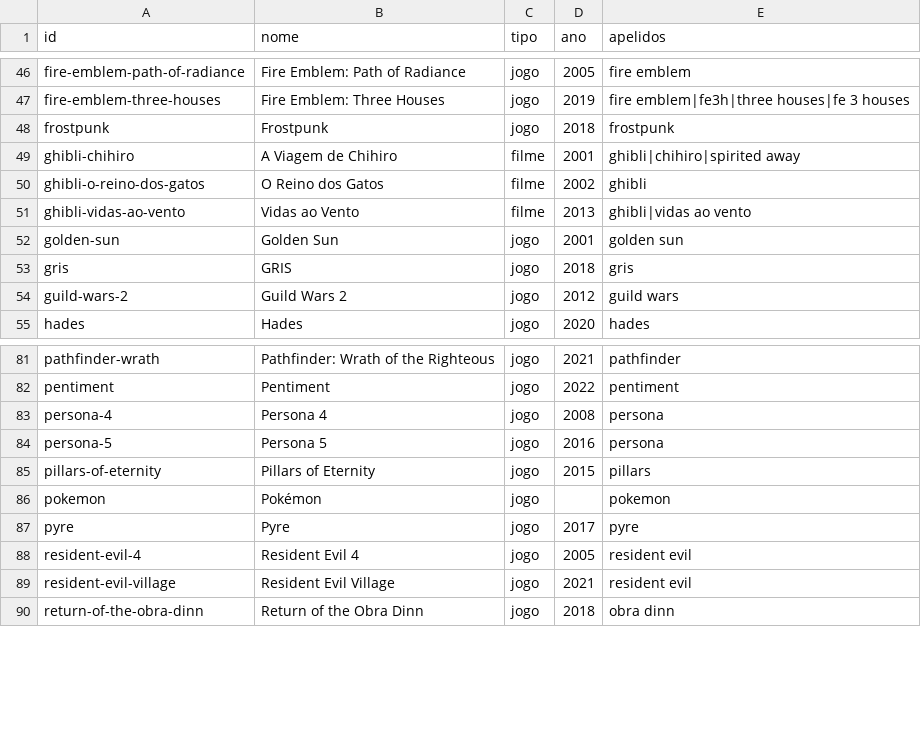
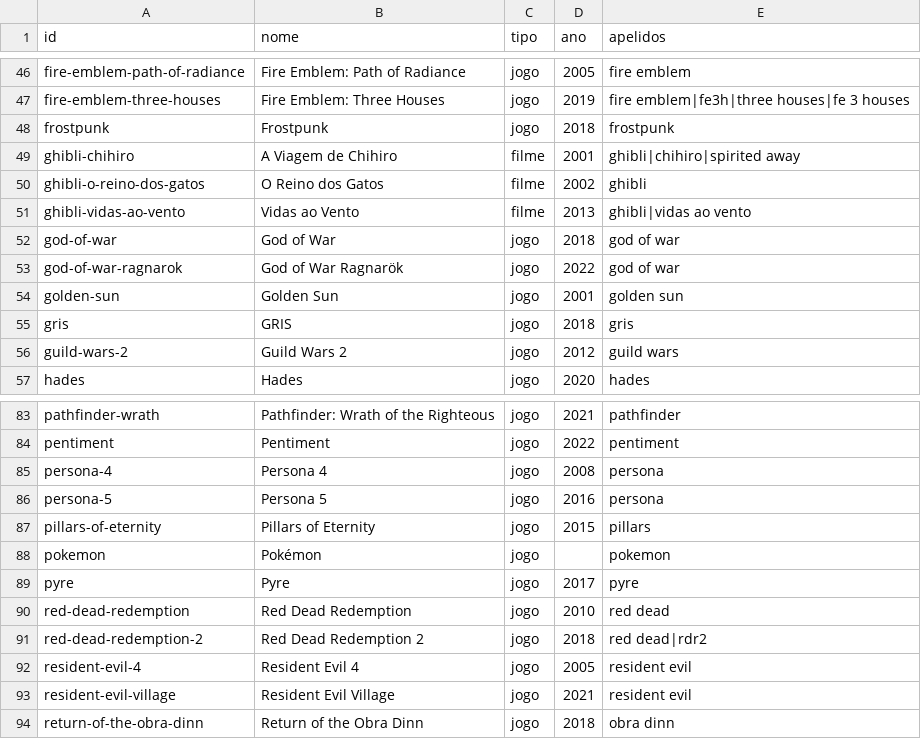
Before and after one commit to Marcelao98/Projeto-Frederico, a CSV file: acervo/catalogo/obras.csv, drawn as a sheet; only a part is shown, gaps mark what is left out; the diff names each change by its address in the sheet, - before the commit and + after, or states it on an @@ line.

```diff
--- a/acervo/catalogo/obras.csv
+++ b/acervo/catalogo/obras.csv
+row 52: god-of-war | God of War | jogo | 2018 | god of war
+row 53: god-of-war-ragnarok | God of War Ragnarök | jogo | 2022 | god of war
+row 90: red-dead-redemption | Red Dead Redemption | jogo | 2010 | red dead
+row 91: red-dead-redemption-2 | Red Dead Redemption 2 | jogo | 2018 | red dead|rdr2
```
Also changed, not shown: acervo/catalogo/musica_artista.csv, acervo/catalogo/musica_genero.csv, 9 other files.
